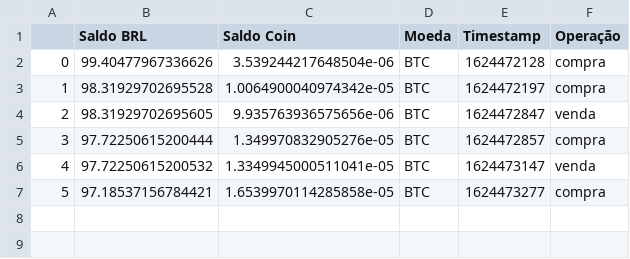
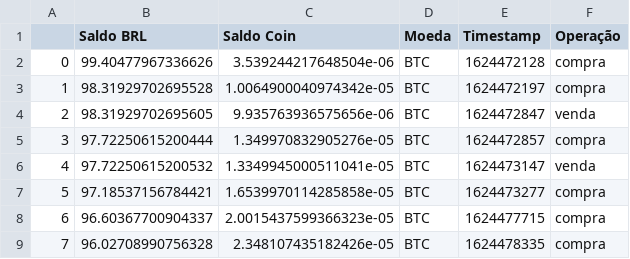
Before and after one commit to CodeWracker/crypto-trader-python, a CSV file: transacoes.csv, drawn as a sheet; the diff names each change by its address in the sheet, - before the commit and + after, or states it on an @@ line.

Commit message:
mudei a estrategia para comprar e vender tudo

```diff
--- a/transacoes.csv
+++ b/transacoes.csv
+row 8: 6 | 96.60367700904337 | 2.0015437599366323e-05 | BTC | 1624477715 | compra
+row 9: 7 | 96.02708990756328 | 2.348107435182426e-05 | BTC | 1624478335 | compra
```
Also changed, not shown: 1 other file.
